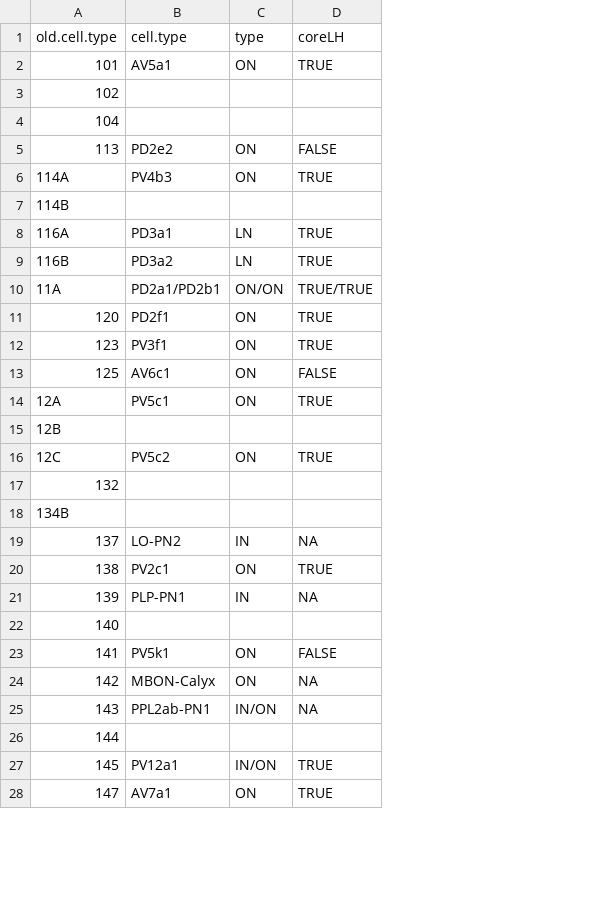
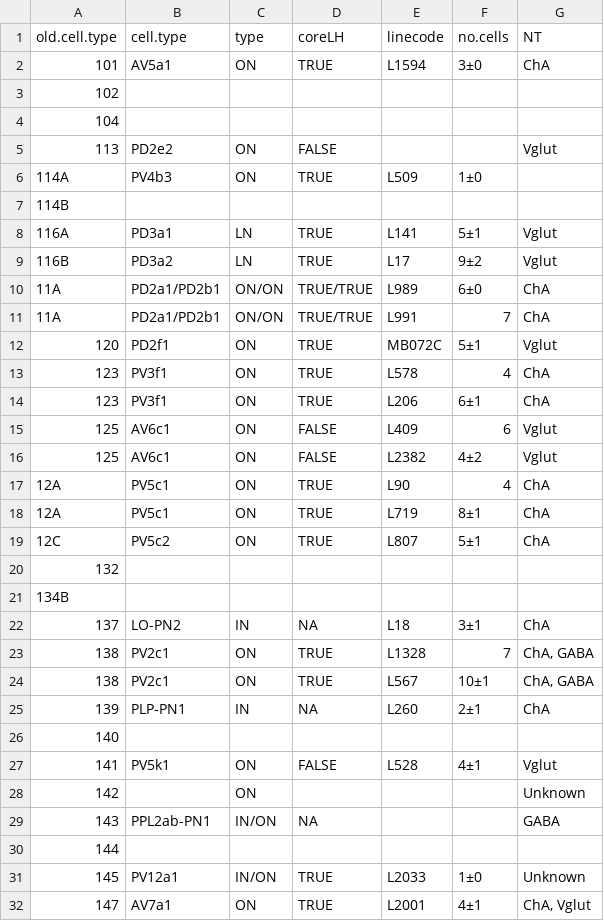
Before and after one commit to jefferislab/lhns, a CSV file: data-raw/oldCTs_to_newCTs.csv, drawn as a sheet; only a part is shown; removed rows and columns are numbered as before the commit, all else as after; the diff covers the shown part only; the diff names each change by its address in the sheet, - before the commit and + after, or states it on an @@ line.

Commit message:
Added cell_type_summary for LHNs with clean split-GAL4 lines

```diff
--- a/data-raw/oldCTs_to_newCTs.csv
+++ b/data-raw/oldCTs_to_newCTs.csv
+column E (linecode), rows 2-10: L1594 |  |  |  | L509 |  | L141 | L17 | L989; rows 12-13: MB072C | L578; rows 16-17: L2382 | L90; rows 19-23: L807 |  |  | L18 | L1328; rows 25-32: L260 |  | L528 |  |  |  | L2033 | L2001
+column F (no.cells), rows 2-10: 3±0 |  |  |  | 1±0 |  | 5±1 | 9±2 | 6±0; rows 12-13: 5±1 | 4; rows 16-17: 4±2 | 4; rows 19-23: 5±1 |  |  | 3±1 | 7; rows 25-32: 2±1 |  | 4±1 |  |  |  | 1±0 | 4±1
+column G (NT), rows 2-10: ChA |  |  | Vglut |  |  | Vglut | Vglut | ChA; rows 12-13: Vglut | ChA; rows 16-17: Vglut | ChA; rows 19-23: ChA |  |  | ChA | ChA, GABA; rows 25-32: ChA |  | Vglut | Unknown | GABA |  | Unknown | ChA, Vglut
+row 11: 11A | PD2a1/PD2b1 | ON/ON | TRUE/TRUE | L991 | 7 | ChA
+row 14: 123 | PV3f1 | ON | TRUE | L206 | 6±1 | ChA
+row 15: 125 | AV6c1 | ON | FALSE | L409 | 6 | Vglut
-row 15: 12B
+row 18: 12A | PV5c1 | ON | TRUE | L719 | 8±1 | ChA
+row 24: 138 | PV2c1 | ON | TRUE | L567 | 10±1 | ChA, GABA
-B28 (cell.type): MBON-Calyx
+B28 (cell.type): (empty)
-D28 (coreLH): NA
+D28 (coreLH): (empty)
```
Also changed, not shown: 18 added rows, 8 removed rows, 1 moved row and 11 edited cells elsewhere in this file, 22 other files.
